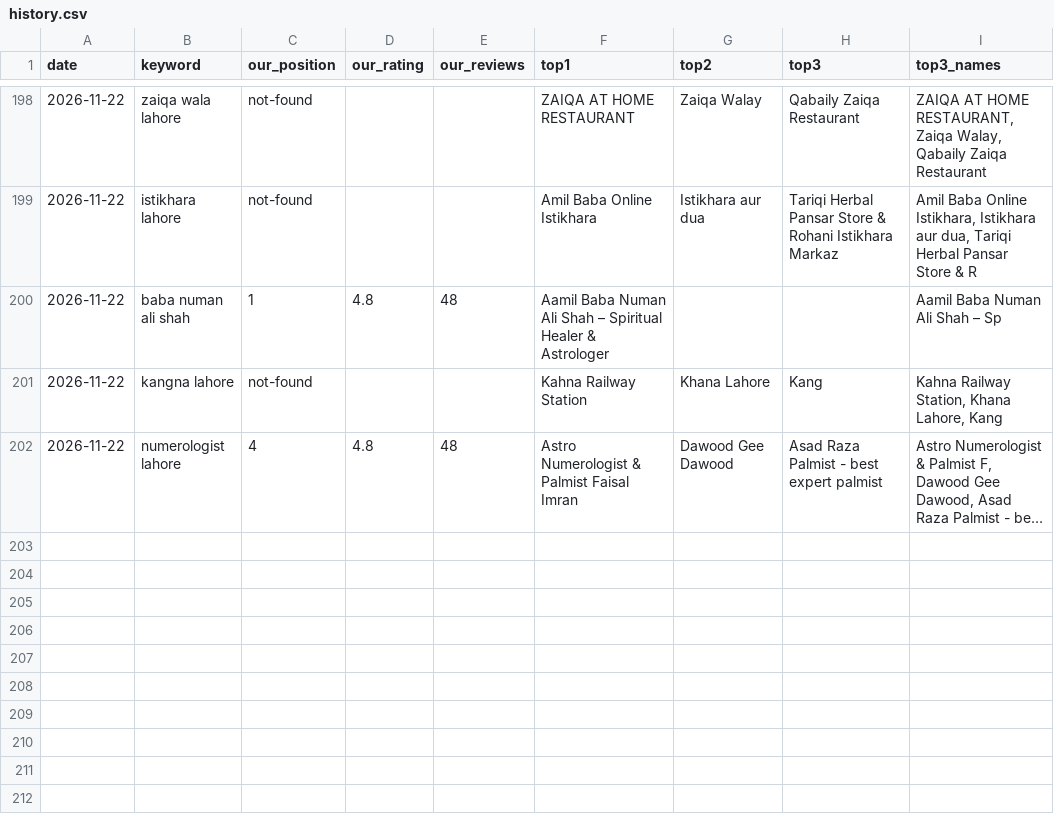
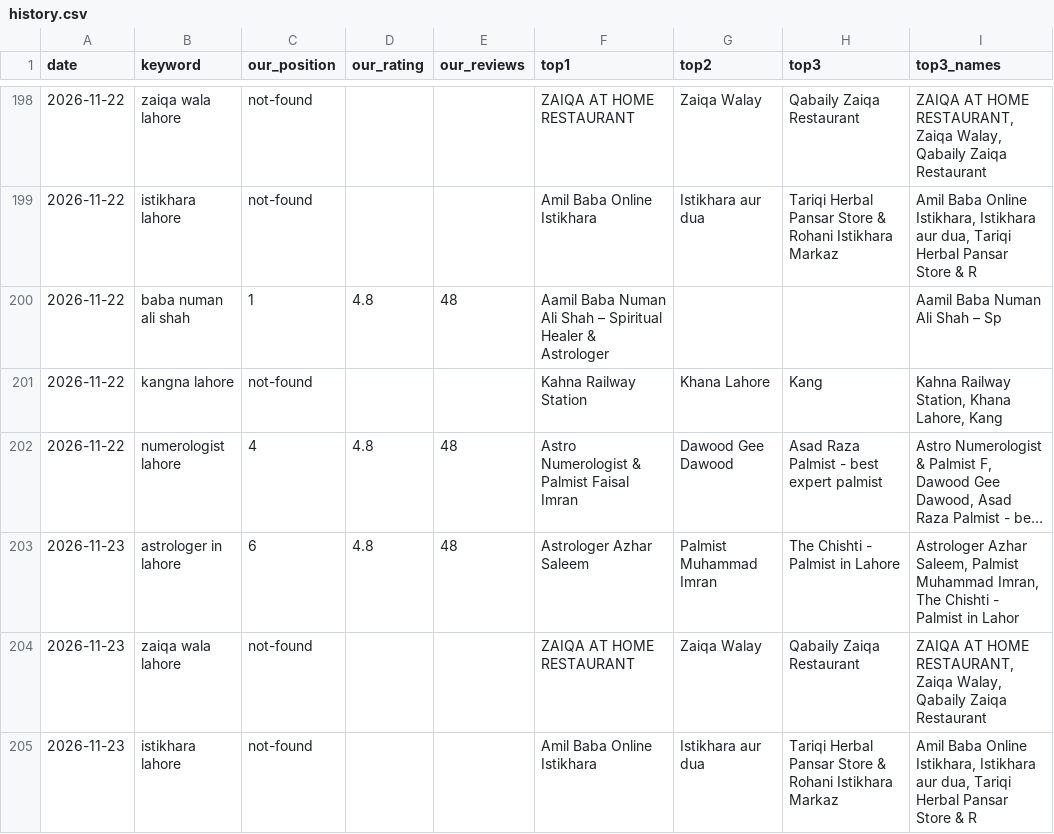
Before and after one commit to syednumanalishah/syednumanalishah.github.io, a CSV file: agent/history.csv, drawn as a sheet; only a part is shown, gaps mark what is left out; long unchanged cells end in …; the diff names each change by its address in the sheet, - before the commit and + after, or states it on an @@ line.

```diff
--- a/agent/history.csv
+++ b/agent/history.csv
+row 203: 2026-11-23 | astrologer in lahore | 6 | 4.8 | 48 | Astrologer Azhar Saleem | Palmist Muhammad Imran | The Chishti - Palmist in Lahore | Astrologer Azhar Saleem, Palmist Muhammad Imran, The Chishti - Palmist in Lahor
+row 204: 2026-11-23 | zaiqa wala lahore | not-found |  |  | ZAIQA AT HOME RESTAURANT | Zaiqa Walay | Qabaily Zaiqa Restaurant | ZAIQA AT HOME RESTAURANT, Zaiqa Walay, Qabaily Zaiqa Restaurant
+row 205: 2026-11-23 | istikhara lahore | not-found |  |  | Amil Baba Online Istikhara | Istikhara aur dua | Tariqi Herbal Pansar Store & Rohani Istikhara Markaz | Amil Baba Online Istikhara, Istikhara aur dua, Tariqi Herbal Pansar Store & R
```
Also changed, not shown: 2 other files.
